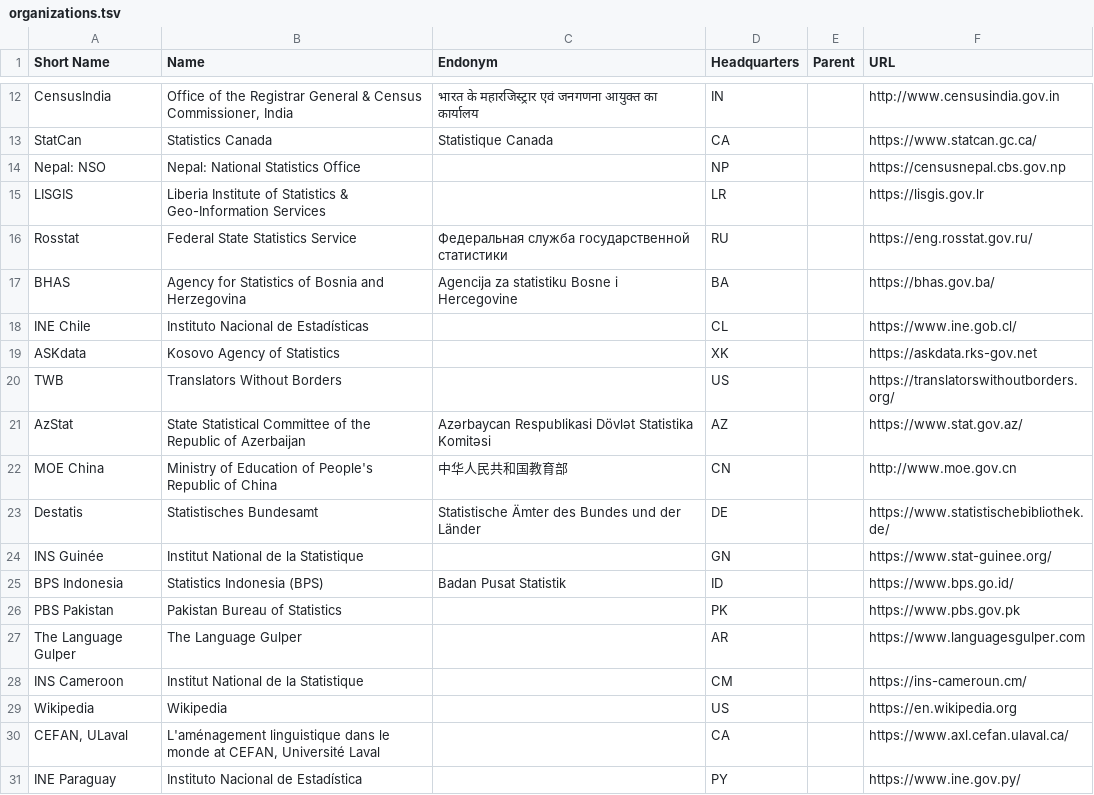
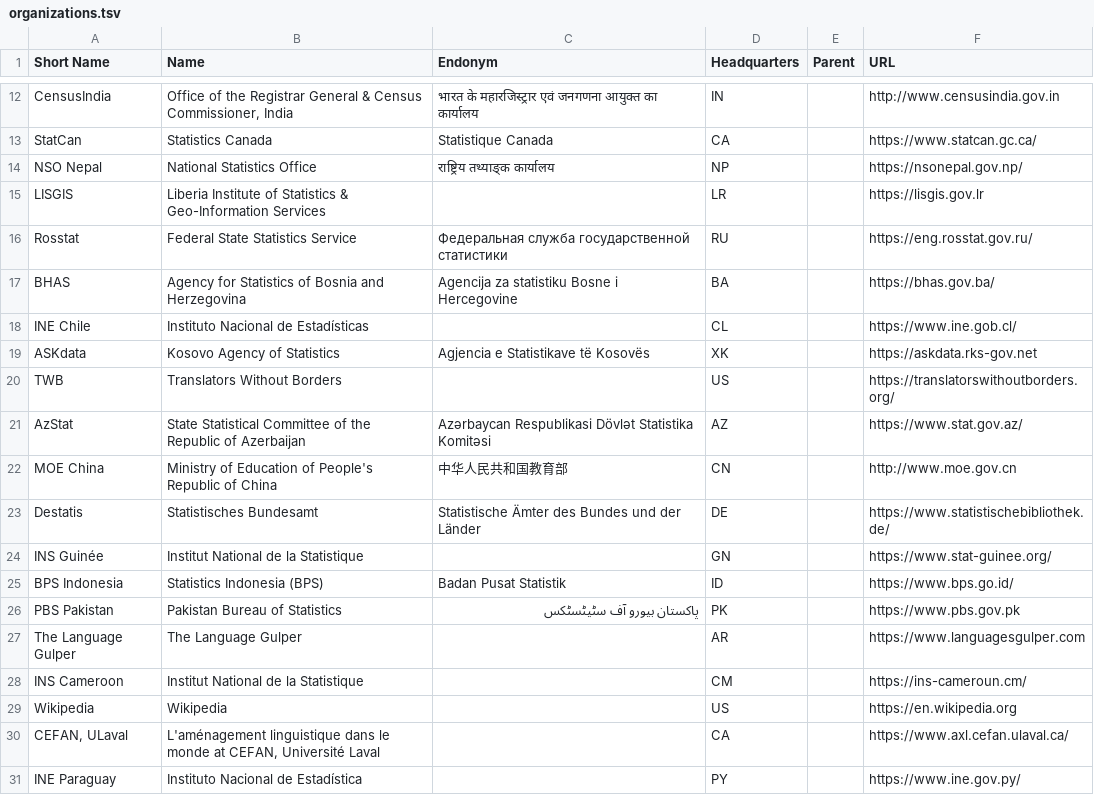
Before and after one commit to Translation-Commons/lang-nav, a TSV file: public/data/tc/organizations.tsv, drawn as a sheet; only a part is shown, gaps mark what is left out.

```diff
--- a/public/data/tc/organizations.tsv
+++ b/public/data/tc/organizations.tsv
@@ -13,3 +13,3 @@ CensusIndia	Office of the Registrar General & Census Commissioner, India	भा
 StatCan	Statistics Canada	Statistique Canada	CA		https://www.statcan.gc.ca/
-Nepal: NSO	Nepal: National Statistics Office		NP		https://censusnepal.cbs.gov.np
+NSO Nepal	National Statistics Office	राष्ट्रिय तथ्याङ्क कार्यालय	NP		https://nsonepal.gov.np/
 LISGIS	Liberia Institute of Statistics & Geo-Information Services		LR		https://lisgis.gov.lr
@@ -18,3 +18,3 @@ BHAS	Agency for Statistics of Bosnia and Herzegovina	Agencija za statistiku Bosn
 INE Chile	Instituto Nacional de Estadísticas		CL		https://www.ine.gob.cl/
-ASKdata	Kosovo Agency of Statistics		XK		https://askdata.rks-gov.net
+ASKdata	Kosovo Agency of Statistics	Agjencia e Statistikave të Kosovës	XK		https://askdata.rks-gov.net
 TWB	Translators Without Borders		US		https://translatorswithoutborders.org/
@@ -25,3 +25,3 @@ INS Guinée	Institut National de la Statistique		GN		https://www.stat-guinee.org
 BPS Indonesia	Statistics Indonesia (BPS)	Badan Pusat Statistik	ID		https://www.bps.go.id/
-PBS Pakistan	Pakistan Bureau of Statistics		PK		https://www.pbs.gov.pk
+PBS Pakistan	Pakistan Bureau of Statistics	پاکستان بیورو آف سٹیٹسٹکس	PK		https://www.pbs.gov.pk
 The Language Gulper	The Language Gulper		AR		https://www.languagesgulper.com
```
Also changed, not shown: 9 other files.
